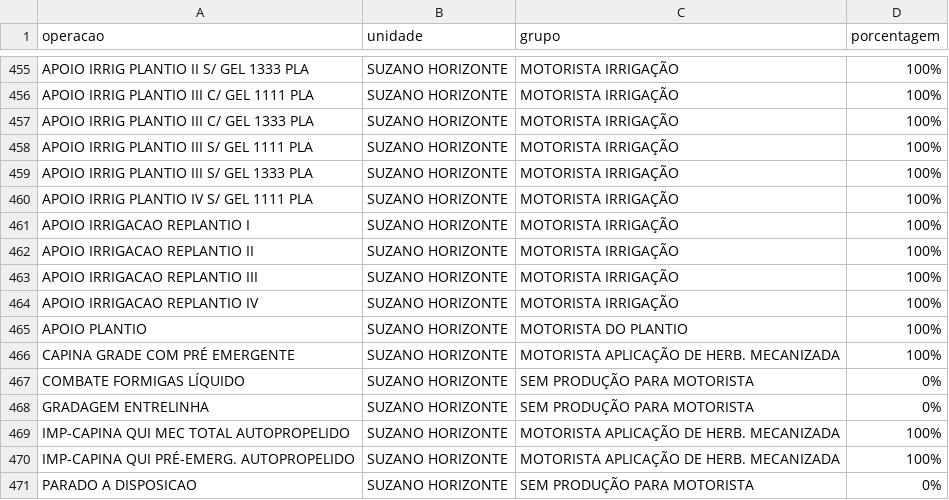
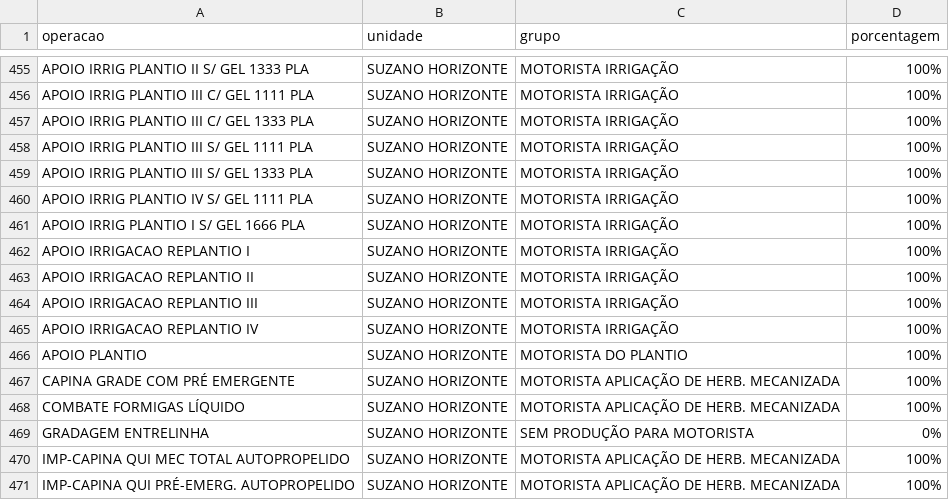
Before and after one commit to guilherme-jsf/und, a CSV file: grupoatvd.csv, drawn as a sheet; only a part is shown, gaps mark what is left out; the shorter side is filled out with more unchanged rows.

Commit message:
Update grupoatvd.csv
formiga liquido

```diff
--- a/grupoatvd.csv
+++ b/grupoatvd.csv
@@ -460,2 +460,3 @@ APOIO IRRIG PLANTIO III S/ GEL 1333 PLA;SUZANO HORIZONTE;MOTORISTA IRRIGAÇÃO;1
 APOIO IRRIG PLANTIO IV S/ GEL 1111 PLA;SUZANO HORIZONTE;MOTORISTA IRRIGAÇÃO;100%
+APOIO IRRIG PLANTIO I S/ GEL 1666 PLA;SUZANO HORIZONTE;MOTORISTA IRRIGAÇÃO;100%
 APOIO IRRIGACAO REPLANTIO I;SUZANO HORIZONTE;MOTORISTA IRRIGAÇÃO;100%
@@ -466,3 +467,3 @@ APOIO PLANTIO;SUZANO HORIZONTE;MOTORISTA DO PLANTIO;100%
 CAPINA GRADE COM PRÉ EMERGENTE;SUZANO HORIZONTE;MOTORISTA APLICAÇÃO DE HERB. MECANIZADA;100%
-COMBATE FORMIGAS LÍQUIDO;SUZANO HORIZONTE;SEM PRODUÇÃO PARA MOTORISTA;0%
+COMBATE FORMIGAS LÍQUIDO;SUZANO HORIZONTE;MOTORISTA APLICAÇÃO DE HERB. MECANIZADA;100%
 GRADAGEM ENTRELINHA;SUZANO HORIZONTE;SEM PRODUÇÃO PARA MOTORISTA;0%
```
